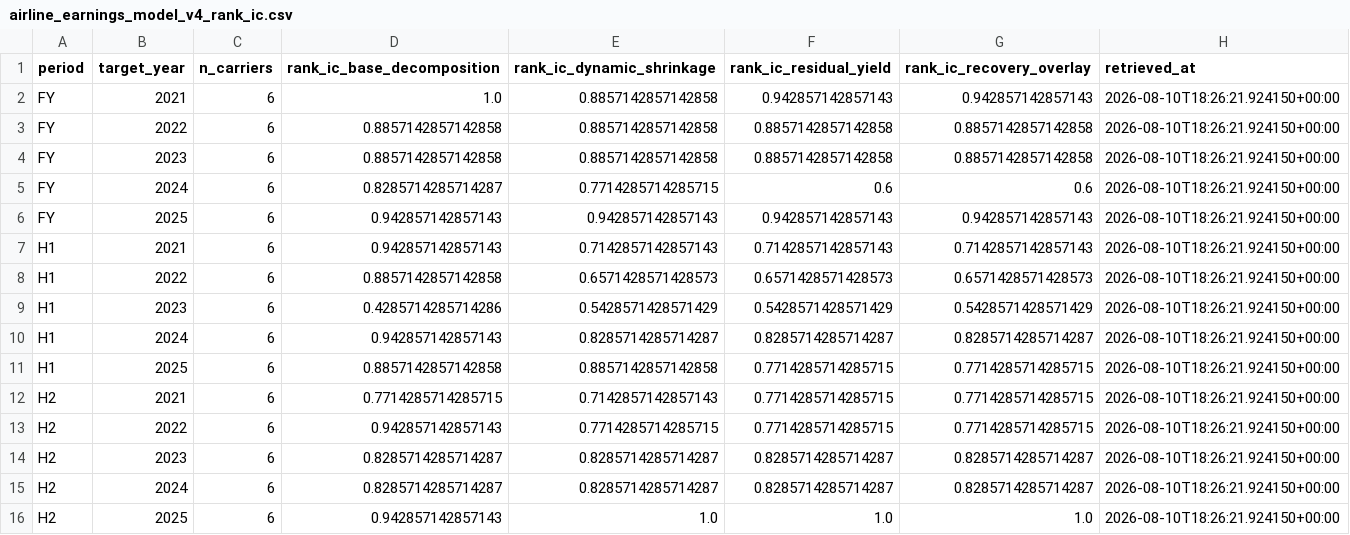
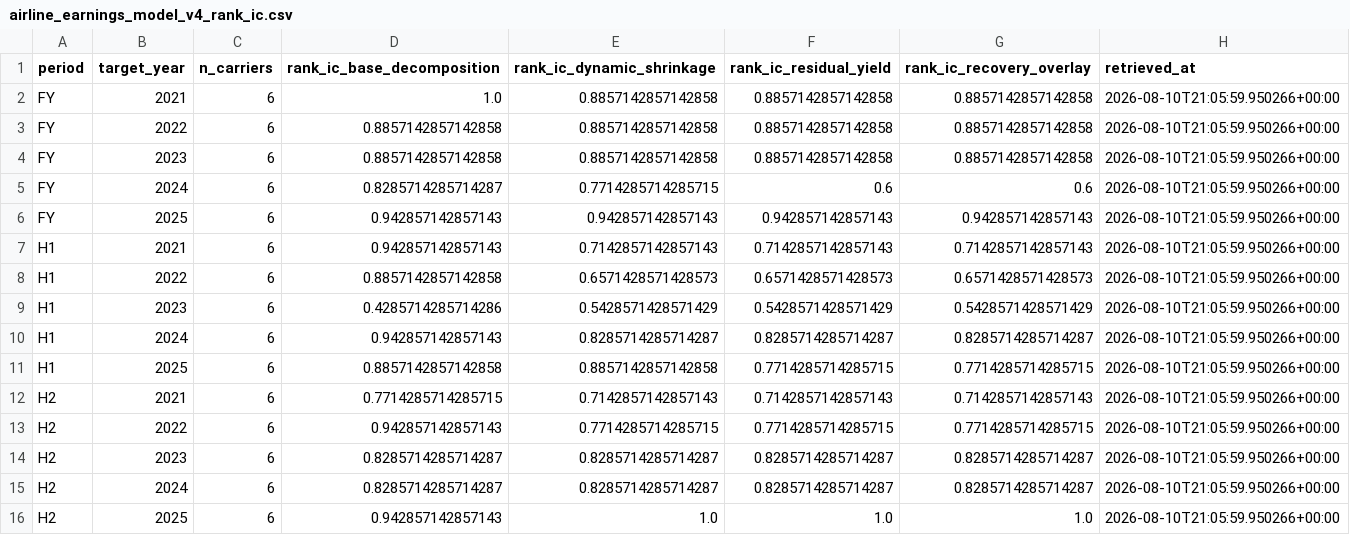
Before and after one commit to Henrywzh/alternative-data, a CSV file: data/normalized/hk_transport/airline_earnings_model_v4_rank_ic.csv, drawn as a sheet.

```diff
--- a/data/normalized/hk_transport/airline_earnings_model_v4_rank_ic.csv
+++ b/data/normalized/hk_transport/airline_earnings_model_v4_rank_ic.csv
@@ -1,16 +1,16 @@
 period,target_year,n_carriers,rank_ic_base_decomposition,rank_ic_dynamic_shrinkage,rank_ic_residual_yield,rank_ic_recovery_overlay,retrieved_at
-FY,2021,6,1.0,0.8857142857142858,0.942857142857143,0.942857142857143,2026-08-10T18:26:21.924150+00:00
-FY,2022,6,0.8857142857142858,0.8857142857142858,0.8857142857142858,0.8857142857142858,2026-08-10T18:26:21.924150+00:00
-FY,2023,6,0.8857142857142858,0.8857142857142858,0.8857142857142858,0.8857142857142858,2026-08-10T18:26:21.924150+00:00
-FY,2024,6,0.8285714285714287,0.7714285714285715,0.6,0.6,2026-08-10T18:26:21.924150+00:00
-FY,2025,6,0.942857142857143,0.942857142857143,0.942857142857143,0.942857142857143,2026-08-10T18:26:21.924150+00:00
-H1,2021,6,0.942857142857143,0.7142857142857143,0.7142857142857143,0.7142857142857143,2026-08-10T18:26:21.924150+00:00
-H1,2022,6,0.8857142857142858,0.6571428571428573,0.6571428571428573,0.6571428571428573,2026-08-10T18:26:21.924150+00:00
-H1,2023,6,0.4285714285714286,0.5428571428571429,0.5428571428571429,0.5428571428571429,2026-08-10T18:26:21.924150+00:00
-H1,2024,6,0.942857142857143,0.8285714285714287,0.8285714285714287,0.8285714285714287,2026-08-10T18:26:21.924150+00:00
-H1,2025,6,0.8857142857142858,0.8857142857142858,0.7714285714285715,0.7714285714285715,2026-08-10T18:26:21.924150+00:00
-H2,2021,6,0.7714285714285715,0.7142857142857143,0.7714285714285715,0.7714285714285715,2026-08-10T18:26:21.924150+00:00
-H2,2022,6,0.942857142857143,0.7714285714285715,0.7714285714285715,0.7714285714285715,2026-08-10T18:26:21.924150+00:00
-H2,2023,6,0.8285714285714287,0.8285714285714287,0.8285714285714287,0.8285714285714287,2026-08-10T18:26:21.924150+00:00
-H2,2024,6,0.8285714285714287,0.8285714285714287,0.8285714285714287,0.8285714285714287,2026-08-10T18:26:21.924150+00:00
-H2,2025,6,0.942857142857143,1.0,1.0,1.0,2026-08-10T18:26:21.924150+00:00
+FY,2021,6,1.0,0.8857142857142858,0.8857142857142858,0.8857142857142858,2026-08-10T21:05:59.950266+00:00
+FY,2022,6,0.8857142857142858,0.8857142857142858,0.8857142857142858,0.8857142857142858,2026-08-10T21:05:59.950266+00:00
+FY,2023,6,0.8857142857142858,0.8857142857142858,0.8857142857142858,0.8857142857142858,2026-08-10T21:05:59.950266+00:00
+FY,2024,6,0.8285714285714287,0.7714285714285715,0.6,0.6,2026-08-10T21:05:59.950266+00:00
+FY,2025,6,0.942857142857143,0.942857142857143,0.942857142857143,0.942857142857143,2026-08-10T21:05:59.950266+00:00
+H1,2021,6,0.942857142857143,0.7142857142857143,0.7142857142857143,0.7142857142857143,2026-08-10T21:05:59.950266+00:00
+H1,2022,6,0.8857142857142858,0.6571428571428573,0.6571428571428573,0.6571428571428573,2026-08-10T21:05:59.950266+00:00
+H1,2023,6,0.4285714285714286,0.5428571428571429,0.5428571428571429,0.5428571428571429,2026-08-10T21:05:59.950266+00:00
+H1,2024,6,0.942857142857143,0.8285714285714287,0.8285714285714287,0.8285714285714287,2026-08-10T21:05:59.950266+00:00
+H1,2025,6,0.8857142857142858,0.8857142857142858,0.7714285714285715,0.7714285714285715,2026-08-10T21:05:59.950266+00:00
+H2,2021,6,0.7714285714285715,0.7142857142857143,0.7142857142857143,0.7142857142857143,2026-08-10T21:05:59.950266+00:00
+H2,2022,6,0.942857142857143,0.7714285714285715,0.7714285714285715,0.7714285714285715,2026-08-10T21:05:59.950266+00:00
+H2,2023,6,0.8285714285714287,0.8285714285714287,0.8285714285714287,0.8285714285714287,2026-08-10T21:05:59.950266+00:00
+H2,2024,6,0.8285714285714287,0.8285714285714287,0.8285714285714287,0.8285714285714287,2026-08-10T21:05:59.950266+00:00
+H2,2025,6,0.942857142857143,1.0,1.0,1.0,2026-08-10T21:05:59.950266+00:00
```
Also changed, not shown: data/normalized/hk_transport/airline_earnings_model_v4.csv, data/normalized/hk_transport/airline_earnings_model_v4_ablation.csv, 9 other files.
